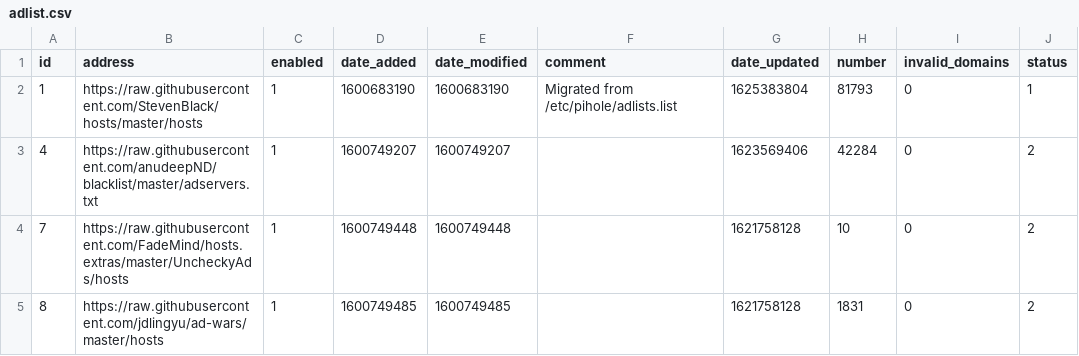
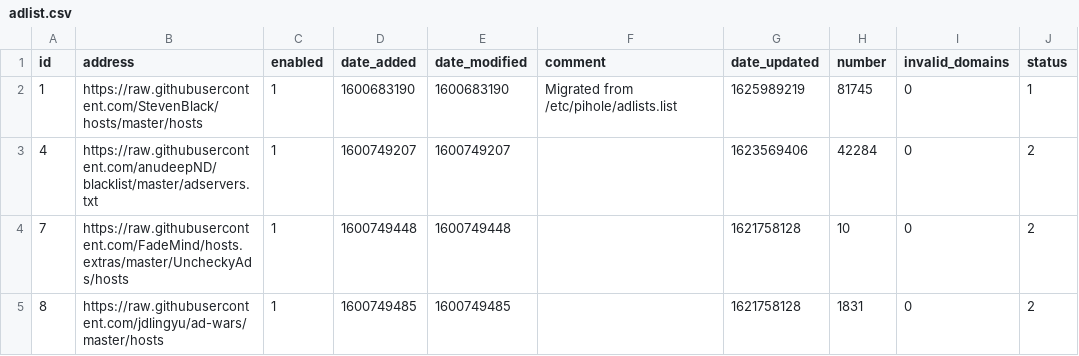
Before and after one commit to johnr9816/my-pihole-lists, a CSV file: adlist.csv, drawn as a sheet.

Commit message:
Updated July 11, 2021  4:00AM

```diff
--- a/adlist.csv
+++ b/adlist.csv
@@ -1,3 +1,3 @@
 id,address,enabled,date_added,date_modified,comment,date_updated,number,invalid_domains,status
-1,https://raw.githubusercontent.com/StevenBlack/hosts/master/hosts,1,1600683190,1600683190,"Migrated from /etc/pihole/adlists.list",1625383804,81793,0,1
+1,https://raw.githubusercontent.com/StevenBlack/hosts/master/hosts,1,1600683190,1600683190,"Migrated from /etc/pihole/adlists.list",1625989219,81745,0,1
 4,https://raw.githubusercontent.com/anudeepND/blacklist/master/adservers.txt,1,1600749207,1600749207,,1623569406,42284,0,2
```
